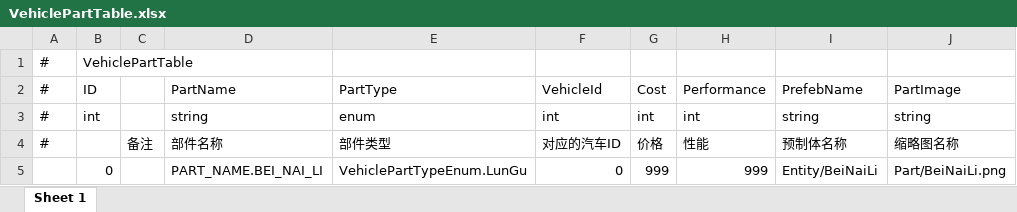
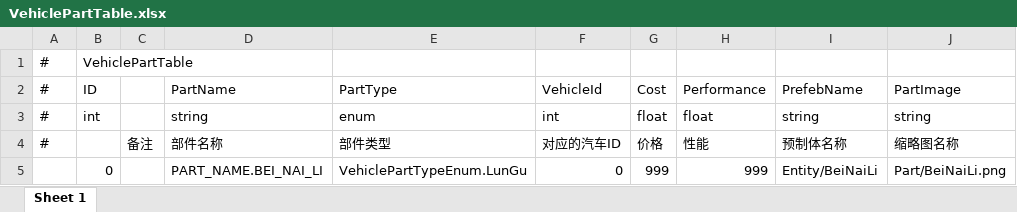
Before and after one commit to Kriser666/GF_X, an Excel workbook: AAAGameData/DataTables/VehiclePartTable.xlsx, sheet Sheet 1, drawn as a sheet; values as stored, in another font and other column widths than the file's, no borders; the diff names each change by its address in the sheet, - before the commit and + after, or states it on an @@ line.

```diff
--- a/AAAGameData/DataTables/VehiclePartTable.xlsx (sheet Sheet 1)
+++ b/AAAGameData/DataTables/VehiclePartTable.xlsx (sheet Sheet 1)
-G3: int
+G3: float
-H3: int
+H3: float
```
Also changed, not shown: AAAGameData/DataTables/CameraViewTable.xlsx, AAAGameData/DataTables/Core/UITable.xlsx, 37 other files.
